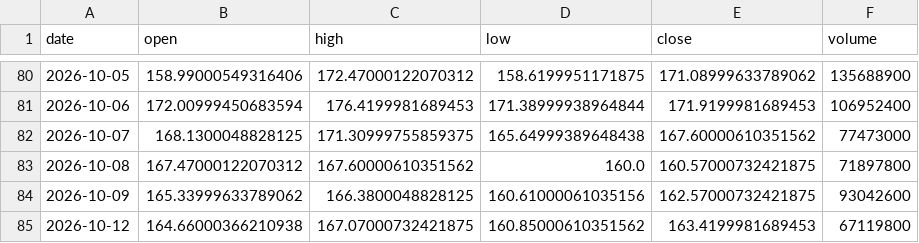
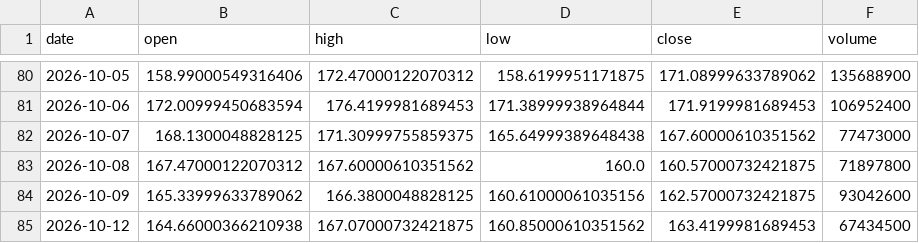
Before and after one commit to dataphilth/spcx-console, a CSV file: data/prices.csv, drawn as a sheet; only a part is shown, gaps mark what is left out.

```diff
--- a/data/prices.csv
+++ b/data/prices.csv
@@ -84,2 +84,2 @@ date,open,high,low,close,volume
 2026-10-09,165.33999633789062,166.3800048828125,160.61000061035156,162.57000732421875,93042600
-2026-10-12,164.66000366210938,167.07000732421875,160.85000610351562,163.4199981689453,67119800
+2026-10-12,164.66000366210938,167.07000732421875,160.85000610351562,163.4199981689453,67434500
```
Also changed, not shown: data/iv_history.csv, data/tape_history.csv, 4 other files.
